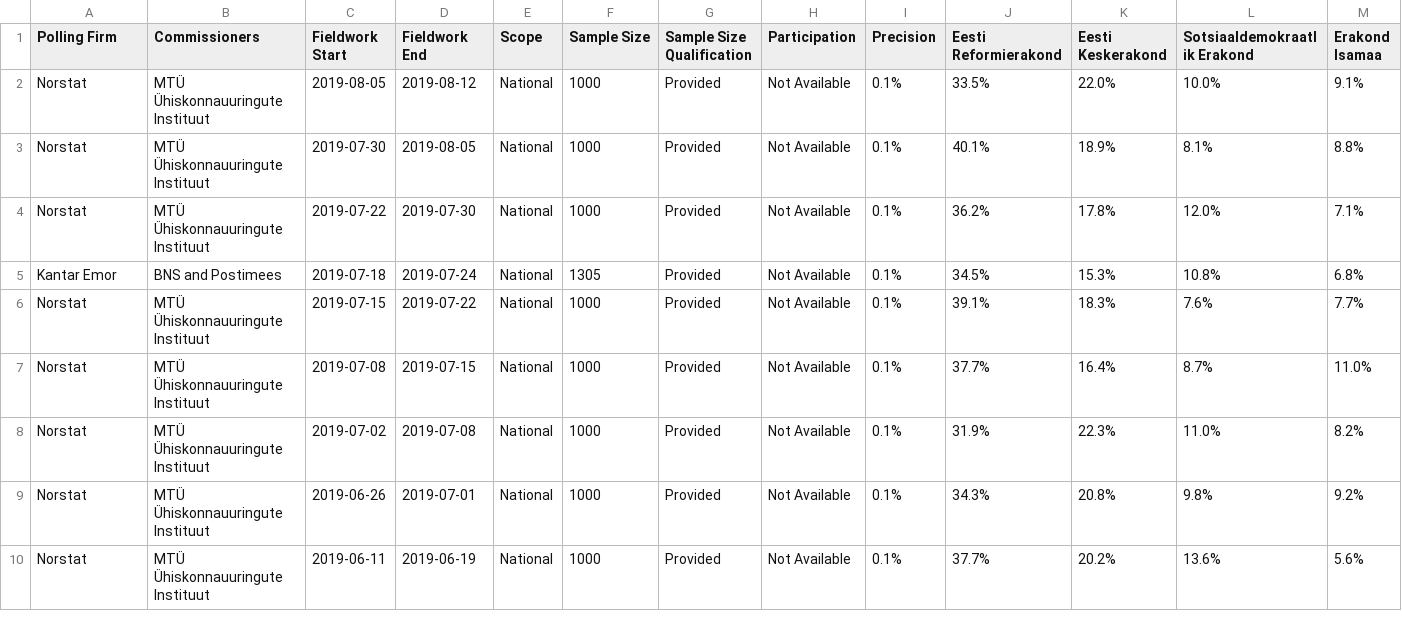
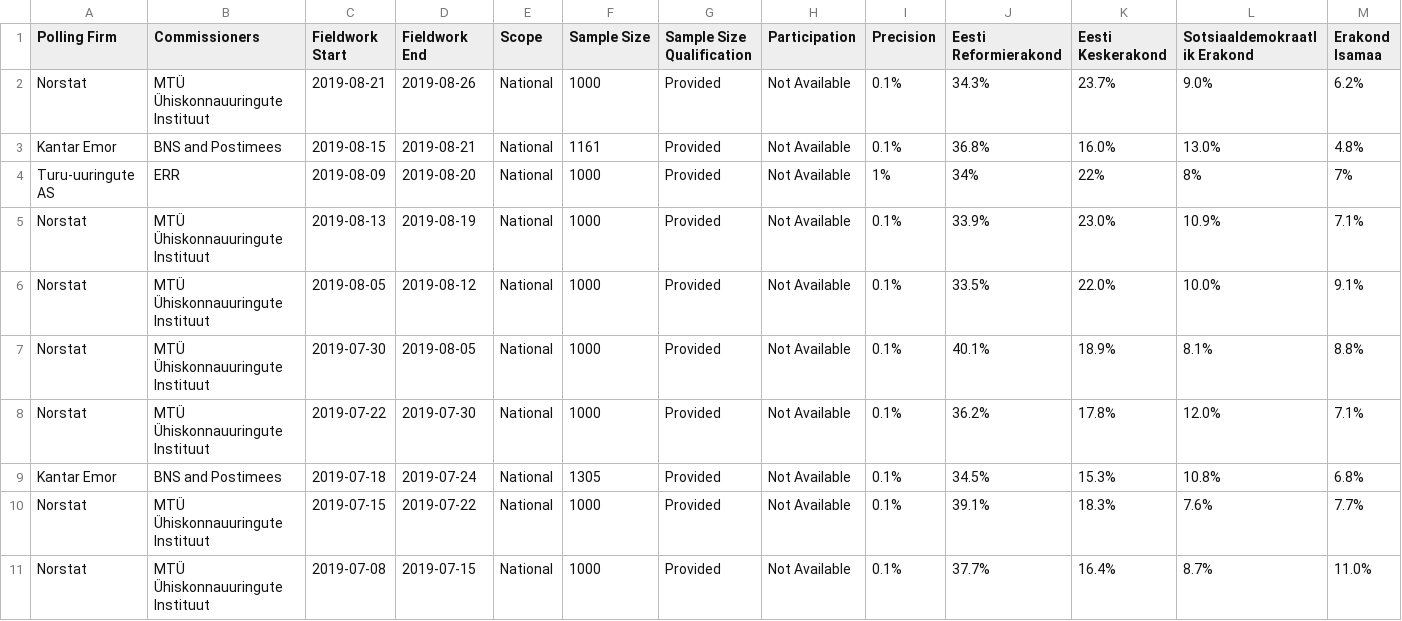
Before and after one commit to filipvanlaenen/eopaod, a CSV file: docs/ee-N.csv, drawn as a sheet; only a part is shown; the shorter side is filled out with more unchanged rows; rows hold the shown columns only; the diff names each change by its address in the sheet, - before the commit and + after, or states it on an @@ line.

```diff
--- a/docs/ee-N.csv
+++ b/docs/ee-N.csv
+row 2: Norstat | MTÜ Ühiskonnauuringute Instituut | 2019-08-21 | 2019-08-26 | National | 1000 | Provided | Not Available | 0.1% | 34.3% | 23.7% | 9.0% | 6.2%
+row 3: Kantar Emor | BNS and Postimees | 2019-08-15 | 2019-08-21 | National | 1161 | Provided | Not Available | 0.1% | 36.8% | 16.0% | 13.0% | 4.8%
+row 4: Turu-uuringute AS | ERR | 2019-08-09 | 2019-08-20 | National | 1000 | Provided | Not Available | 1% | 34% | 22% | 8% | 7%
+row 5: Norstat | MTÜ Ühiskonnauuringute Instituut | 2019-08-13 | 2019-08-19 | National | 1000 | Provided | Not Available | 0.1% | 33.9% | 23.0% | 10.9% | 7.1%
```
Also changed, not shown: docs/ee.csv, docs/fi-N.csv, 1 other file.
